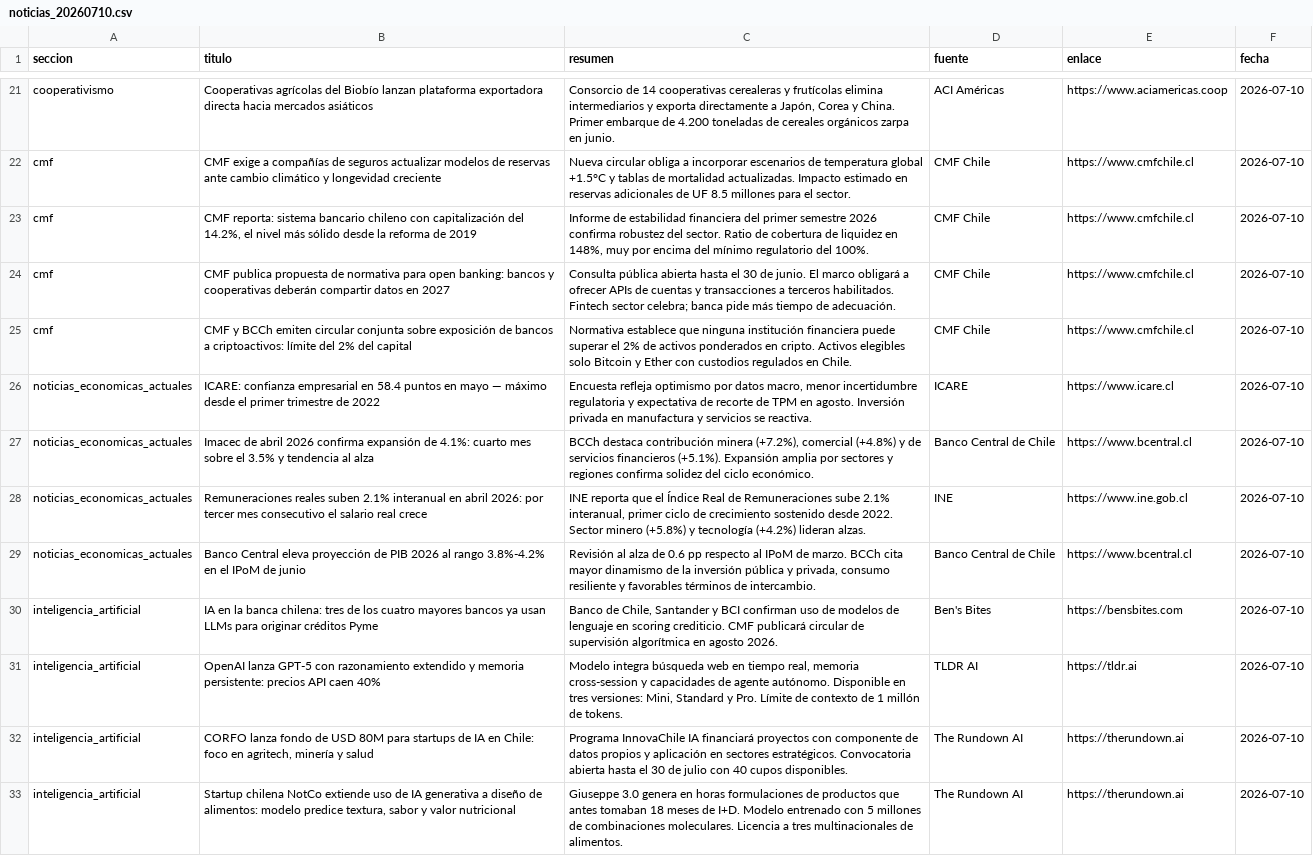
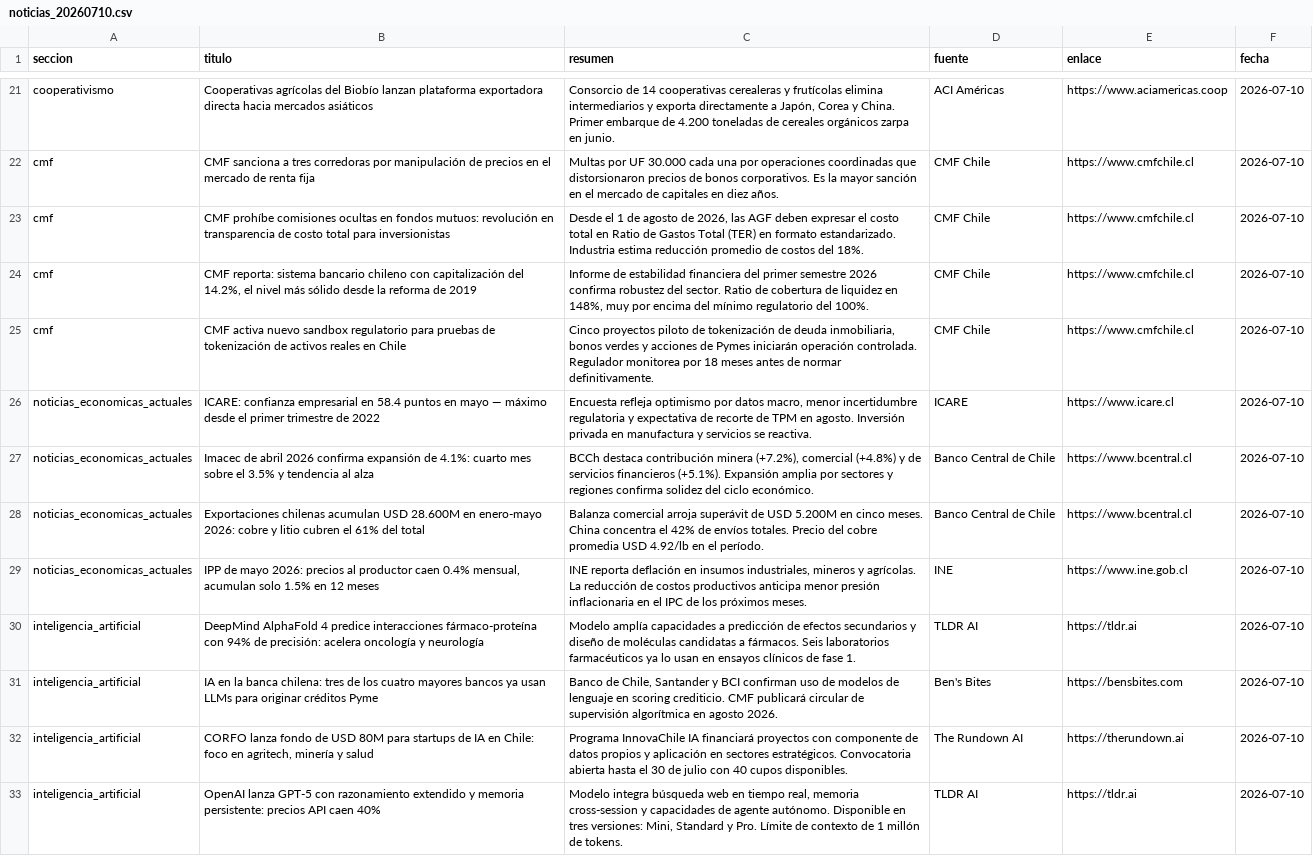
Before and after one commit to erickfranciscohernandez/financiero, a CSV file: noticias_20260710.csv, drawn as a sheet; only a part is shown, gaps mark what is left out; removed rows and columns are numbered as before the commit, all else as after; the diff covers the shown part only; the diff names each change by its address in the sheet, - before the commit and + after, or states it on an @@ line.

```diff
--- a/noticias_20260710.csv
+++ b/noticias_20260710.csv
-B22 (titulo): CMF exige a compañías de seguros actualizar modelos de reservas ante cambio climático y longevidad creciente
+B22 (titulo): CMF sanciona a tres corredoras por manipulación de precios en el mercado de renta fija
-C22 (resumen): Nueva circular obliga a incorporar escenarios de temperatura global +1.5°C y tablas de mortalidad actualizadas. Impacto estimado en reservas adicionales de UF 8.5 millones para el sector.
+C22 (resumen): Multas por UF 30.000 cada una por operaciones coordinadas que distorsionaron precios de bonos corporativos. Es la mayor sanción en el mercado de capitales en diez años.
+row 23: cmf | CMF prohíbe comisiones ocultas en fondos mutuos: revolución en transparencia de costo total para inversionistas | Desde el 1 de agosto de 2026, las AGF deben expresar el costo total en Ratio de Gastos Total (TER) en formato estandarizado. Industria estima reducción promedio de costos del 18%. | CMF Chile | https://www.cmfchile.cl | 2026-07-10
-B25 (titulo): CMF publica propuesta de normativa para open banking: bancos y cooperativas deberán compartir datos en 2027
+B25 (titulo): CMF activa nuevo sandbox regulatorio para pruebas de tokenización de activos reales en Chile
-C25 (resumen): Consulta pública abierta hasta el 30 de junio. El marco obligará a ofrecer APIs de cuentas y transacciones a terceros habilitados. Fintech sector celebra; banca pide más tiempo de adecuación.
+C25 (resumen): Cinco proyectos piloto de tokenización de deuda inmobiliaria, bonos verdes y acciones de Pymes iniciarán operación controlada. Regulador monitorea por 18 meses antes de normar definitivamente.
-row 25: cmf | CMF y BCCh emiten circular conjunta sobre exposición de bancos a criptoactivos: límite del 2% del capital | Normativa establece que ninguna institución financiera puede superar el 2% de activos ponderados en cripto. Activos elegibles solo Bitcoin y Ether con custodios regulados en Chile. | CMF Chile | https://www.cmfchile.cl | 2026-07-10
+row 28: noticias_economicas_actuales | Exportaciones chilenas acumulan USD 28.600M en enero-mayo 2026: cobre y litio cubren el 61% del total | Balanza comercial arroja superávit de USD 5.200M en cinco meses. China concentra el 42% de envíos totales. Precio del cobre promedia USD 4.92/lb en el período. | Banco Central de Chile | https://www.bcentral.cl | 2026-07-10
-B29 (titulo): Remuneraciones reales suben 2.1% interanual en abril 2026: por tercer mes consecutivo el salario real crece
+B29 (titulo): IPP de mayo 2026: precios al productor caen 0.4% mensual, acumulan solo 1.5% en 12 meses
-C29 (resumen): INE reporta que el Índice Real de Remuneraciones sube 2.1% interanual, primer ciclo de crecimiento sostenido desde 2022. Sector minero (+5.8%) y tecnología (+4.2%) lideran alzas.
+C29 (resumen): INE reporta deflación en insumos industriales, mineros y agrícolas. La reducción de costos productivos anticipa menor presión inflacionaria en el IPC de los próximos meses.
-row 29: noticias_economicas_actuales | Banco Central eleva proyección de PIB 2026 al rango 3.8%-4.2% en el IPoM de junio | Revisión al alza de 0.6 pp respecto al IPoM de marzo. BCCh cita mayor dinamismo de la inversión pública y privada, consumo resiliente y favorables términos de intercambio. | Banco Central de Chile | https://www.bcentral.cl | 2026-07-10
+row 30: inteligencia_artificial | DeepMind AlphaFold 4 predice interacciones fármaco-proteína con 94% de precisión: acelera oncología y neurología | Modelo amplía capacidades a predicción de efectos secundarios y diseño de moléculas candidatas a fármacos. Seis laboratorios farmacéuticos ya lo usan en ensayos clínicos de fase 1. | TLDR AI | https://tldr.ai | 2026-07-10
-row 33: inteligencia_artificial | Startup chilena NotCo extiende uso de IA generativa a diseño de alimentos: modelo predice textura, sabor y valor nutricional | Giuseppe 3.0 genera en horas formulaciones de productos que antes tomaban 18 meses de I+D. Modelo entrenado con 5 millones de combinaciones moleculares. Licencia a tres multinacionales de alimentos. | The Rundown AI | https://therundown.ai | 2026-07-10
```
Also changed, not shown: 8 added rows, 8 removed rows, 1 moved row and 16 edited cells elsewhere in this file, 8 other files.
